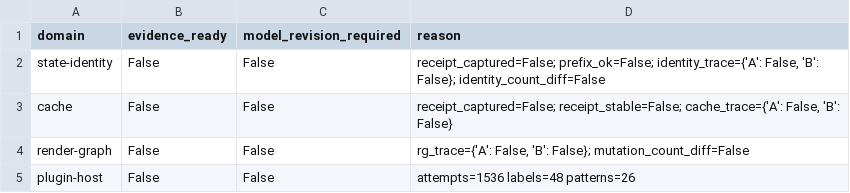
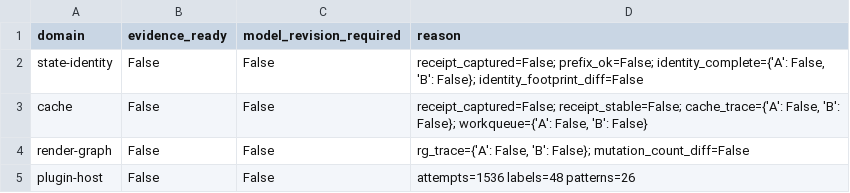
Before and after one commit to iruom/after-effects-internals-guide, a CSV file: datasets/aeig-l5-domain-decisions-preview.csv, drawn as a sheet.

```diff
--- a/datasets/aeig-l5-domain-decisions-preview.csv
+++ b/datasets/aeig-l5-domain-decisions-preview.csv
@@ -1,4 +1,4 @@
 domain,evidence_ready,model_revision_required,reason
-state-identity,False,False,"receipt_captured=False; prefix_ok=False; identity_trace={'A': False, 'B': False}; identity_count_diff=False"
-cache,False,False,"receipt_captured=False; receipt_stable=False; cache_trace={'A': False, 'B': False}"
+state-identity,False,False,"receipt_captured=False; prefix_ok=False; identity_complete={'A': False, 'B': False}; identity_footprint_diff=False"
+cache,False,False,"receipt_captured=False; receipt_stable=False; cache_trace={'A': False, 'B': False}; workqueue={'A': False, 'B': False}"
 render-graph,False,False,"rg_trace={'A': False, 'B': False}; mutation_count_diff=False"
```
Also changed, not shown: datasets/aeig-page-depth-audit.csv, datasets/aeig-release-readiness.csv, 27 other files.
